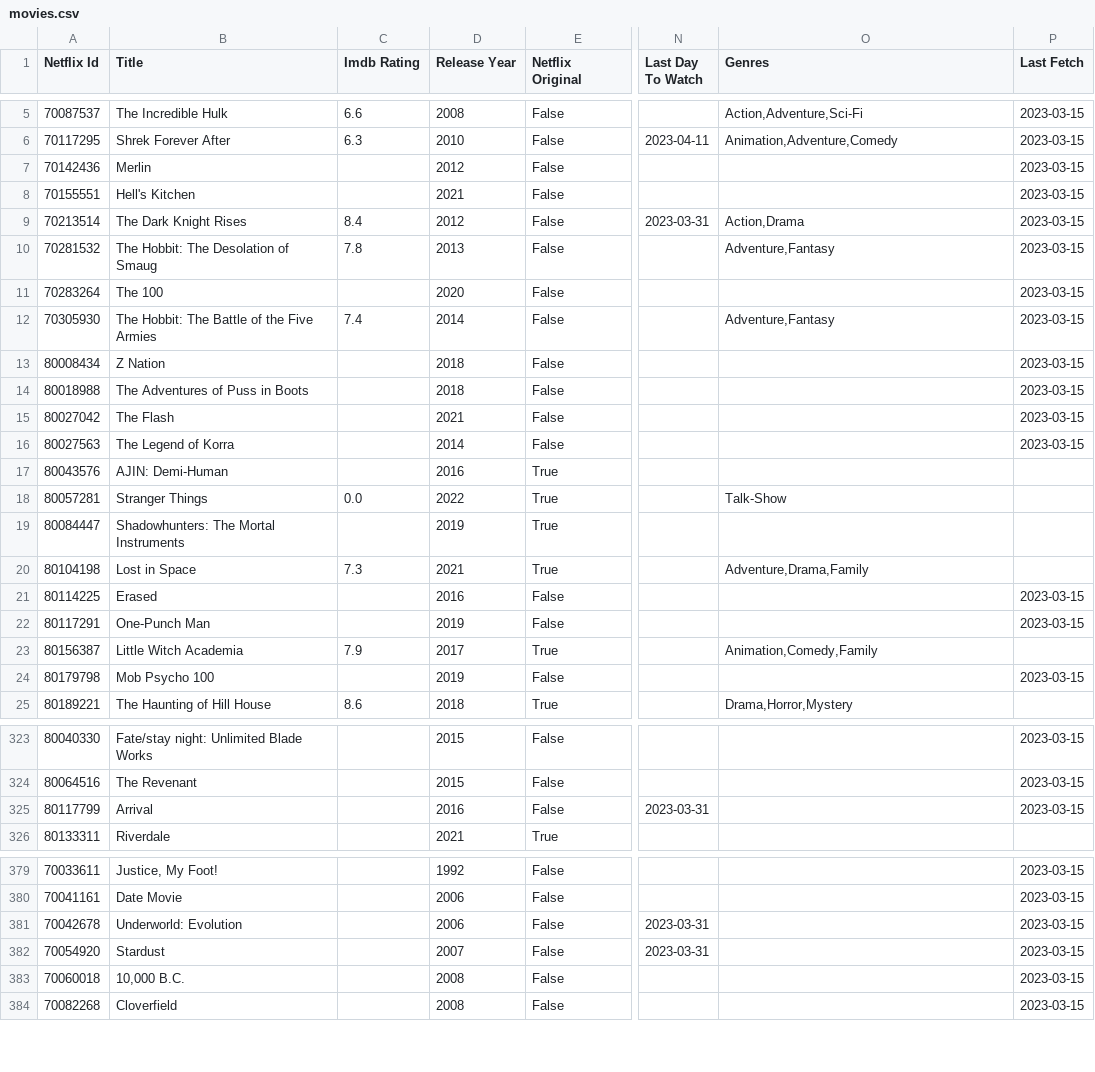
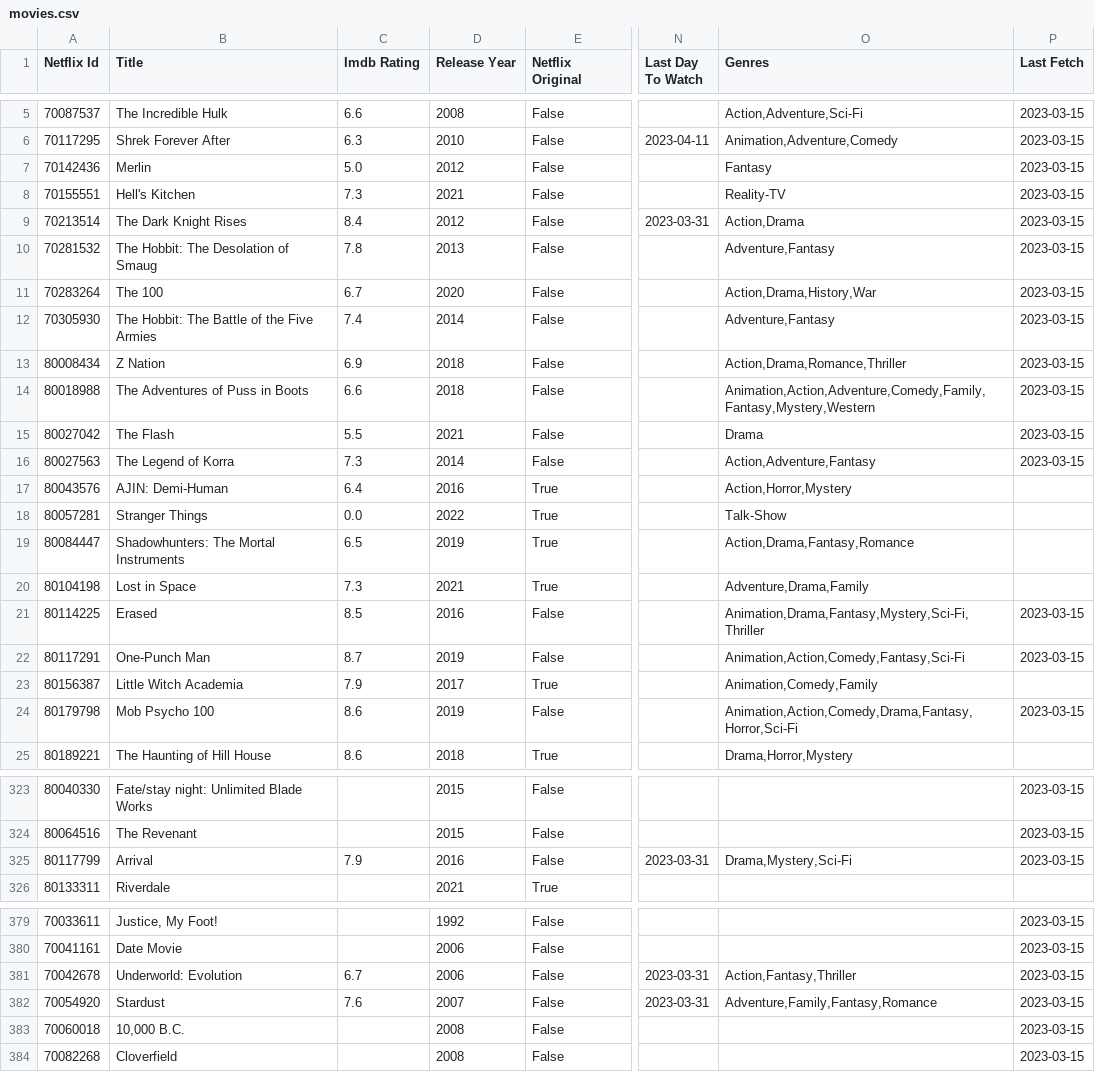
Before and after one commit to lamhq/mov-tool, a CSV file: data/movies.csv, drawn as a sheet; only a part is shown, gaps mark what is left out; the diff covers the shown part only; the diff names each change by its address in the sheet, - before the commit and + after, or states it on an @@ line.

```diff
--- a/data/movies.csv
+++ b/data/movies.csv
-C7 (Imdb Rating): (empty)
+C7 (Imdb Rating): 5.0
-O7 (Genres): (empty)
+O7 (Genres): Fantasy
-C8 (Imdb Rating): (empty)
+C8 (Imdb Rating): 7.3
-O8 (Genres): (empty)
+O8 (Genres): Reality-TV
-C11 (Imdb Rating): (empty)
+C11 (Imdb Rating): 6.7
-O11 (Genres): (empty)
+O11 (Genres): Action,Drama,History,War
-C13 (Imdb Rating): (empty)
+C13 (Imdb Rating): 6.9
-O13 (Genres): (empty)
+O13 (Genres): Action,Drama,Romance,Thriller
-C14 (Imdb Rating): (empty)
+C14 (Imdb Rating): 6.6
-O14 (Genres): (empty)
+O14 (Genres): Animation,Action,Adventure,Comedy,Family,Fantasy,Mystery,Western
-C15 (Imdb Rating): (empty)
+C15 (Imdb Rating): 5.5
-O15 (Genres): (empty)
+O15 (Genres): Drama
-C16 (Imdb Rating): (empty)
+C16 (Imdb Rating): 7.3
-O16 (Genres): (empty)
+O16 (Genres): Action,Adventure,Fantasy
-C17 (Imdb Rating): (empty)
+C17 (Imdb Rating): 6.4
-O17 (Genres): (empty)
+O17 (Genres): Action,Horror,Mystery
-C19 (Imdb Rating): (empty)
+C19 (Imdb Rating): 6.5
-O19 (Genres): (empty)
+O19 (Genres): Action,Drama,Fantasy,Romance
-C21 (Imdb Rating): (empty)
+C21 (Imdb Rating): 8.5
-O21 (Genres): (empty)
+O21 (Genres): Animation,Drama,Fantasy,Mystery,Sci-Fi,Thriller
-C22 (Imdb Rating): (empty)
+C22 (Imdb Rating): 8.7
-O22 (Genres): (empty)
+O22 (Genres): Animation,Action,Comedy,Fantasy,Sci-Fi
-C24 (Imdb Rating): (empty)
+C24 (Imdb Rating): 8.6
-O24 (Genres): (empty)
+O24 (Genres): Animation,Action,Comedy,Drama,Fantasy,Horror,Sci-Fi
-C325 (Imdb Rating): (empty)
+C325 (Imdb Rating): 7.9
-O325 (Genres): (empty)
+O325 (Genres): Drama,Mystery,Sci-Fi
-C381 (Imdb Rating): (empty)
+C381 (Imdb Rating): 6.7
-O381 (Genres): (empty)
+O381 (Genres): Action,Fantasy,Thriller
-C382 (Imdb Rating): (empty)
+C382 (Imdb Rating): 7.6
-O382 (Genres): (empty)
+O382 (Genres): Adventure,Family,Fantasy,Romance
```
Also changed, not shown: 18 edited cells elsewhere in this file, 2 other files.
